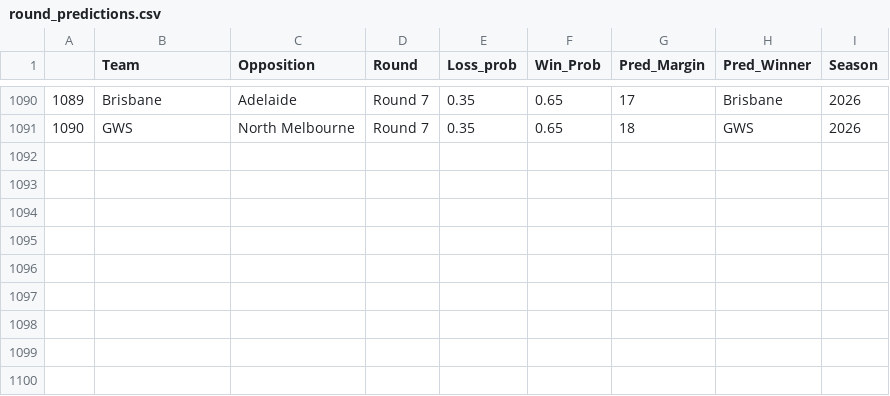
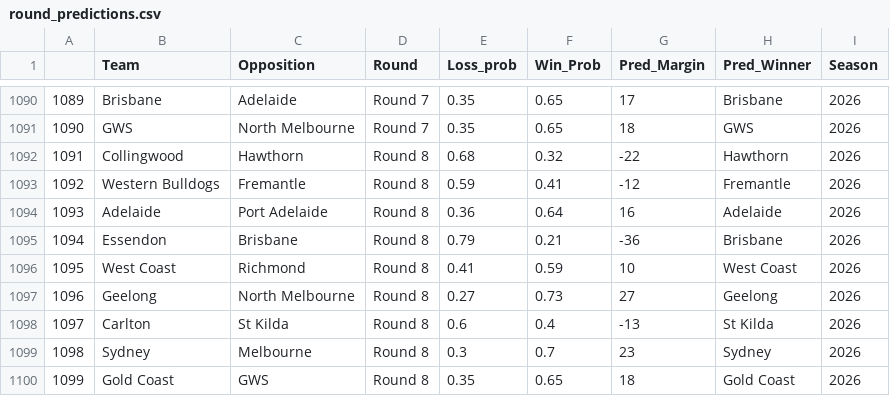
Before and after one commit to mitch-mooney/AFL_Predictions, a CSV file: csv_files/round_predictions.csv, drawn as a sheet; only a part is shown, gaps mark what is left out; the diff names each change by its address in the sheet, - before the commit and + after, or states it on an @@ line.

```diff
--- a/csv_files/round_predictions.csv
+++ b/csv_files/round_predictions.csv
+row 1092: 1091 | Collingwood | Hawthorn | Round 8 | 0.68 | 0.32 | -22 | Hawthorn | 2026
+row 1093: 1092 | Western Bulldogs | Fremantle | Round 8 | 0.59 | 0.41 | -12 | Fremantle | 2026
+row 1094: 1093 | Adelaide | Port Adelaide | Round 8 | 0.36 | 0.64 | 16 | Adelaide | 2026
+row 1095: 1094 | Essendon | Brisbane | Round 8 | 0.79 | 0.21 | -36 | Brisbane | 2026
+row 1096: 1095 | West Coast | Richmond | Round 8 | 0.41 | 0.59 | 10 | West Coast | 2026
+row 1097: 1096 | Geelong | North Melbourne | Round 8 | 0.27 | 0.73 | 27 | Geelong | 2026
+row 1098: 1097 | Carlton | St Kilda | Round 8 | 0.6 | 0.4 | -13 | St Kilda | 2026
+row 1099: 1098 | Sydney | Melbourne | Round 8 | 0.3 | 0.7 | 23 | Sydney | 2026
+row 1100: 1099 | Gold Coast | GWS | Round 8 | 0.35 | 0.65 | 18 | Gold Coast | 2026
```
Also changed, not shown: csv_files/Team_Ratings.csv, 1 other file.
